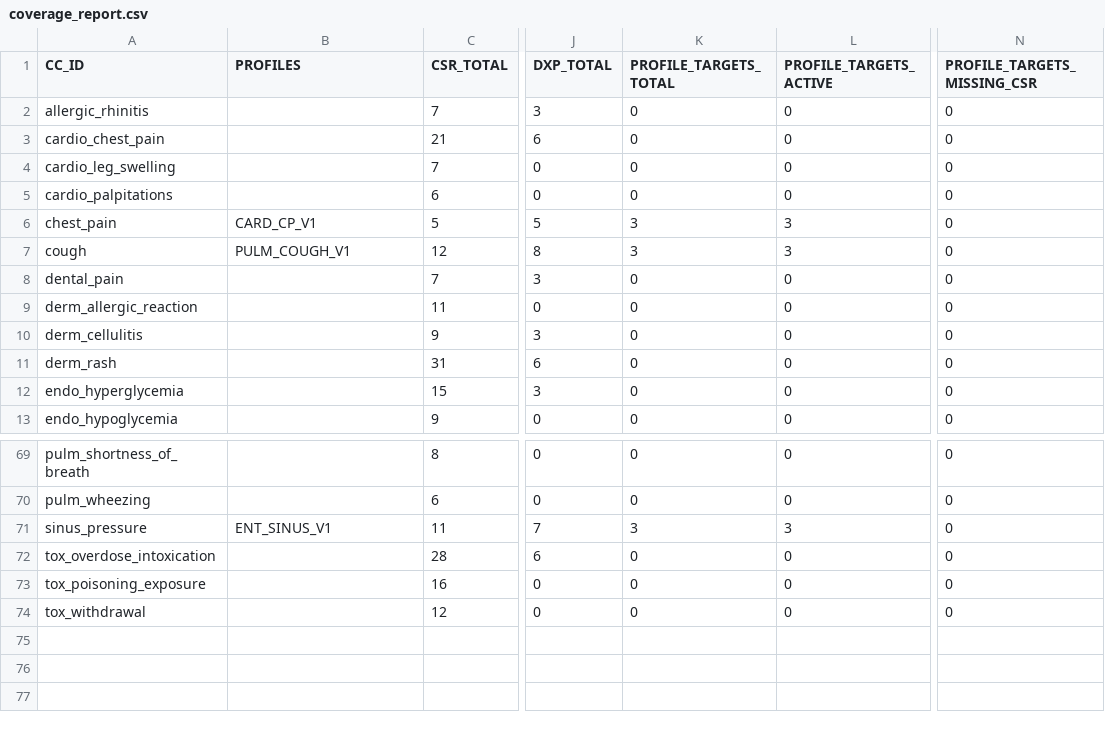
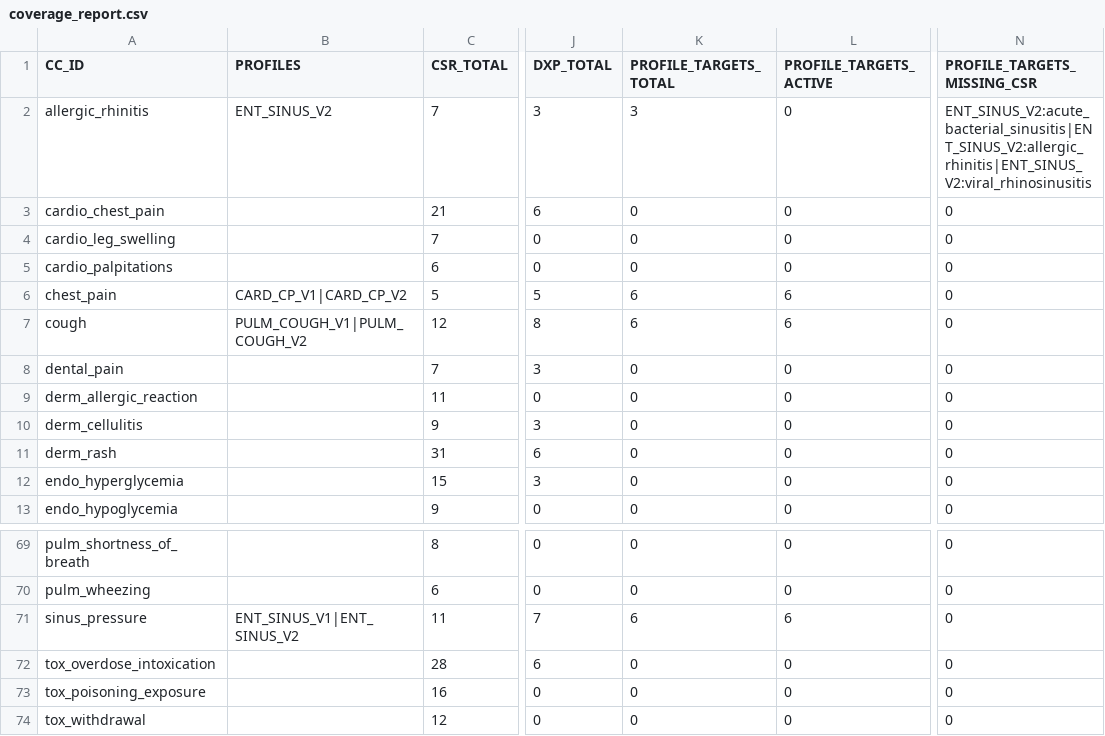
Before and after one commit to edale2015/Auralyn, a CSV file: data/complaints/reports/coverage_report.csv, drawn as a sheet; only a part is shown, gaps mark what is left out; the diff names each change by its address in the sheet, - before the commit and + after, or states it on an @@ line.

```diff
--- a/data/complaints/reports/coverage_report.csv
+++ b/data/complaints/reports/coverage_report.csv
-B2 (PROFILES): (empty)
+B2 (PROFILES): ENT_SINUS_V2
-K2 (PROFILE_TARGETS_TOTAL): 0
+K2 (PROFILE_TARGETS_TOTAL): 3
-N2 (PROFILE_TARGETS_MISSING_CSR): 0
+N2 (PROFILE_TARGETS_MISSING_CSR): ENT_SINUS_V2:acute_bacterial_sinusitis|ENT_SINUS_V2:allergic_rhinitis|ENT_SINUS_V2:viral_rhinosinusitis
-B6 (PROFILES): CARD_CP_V1
+B6 (PROFILES): CARD_CP_V1|CARD_CP_V2
-K6:K7 (PROFILE_TARGETS_TOTAL): 3
+K6:K7 (PROFILE_TARGETS_TOTAL): 6
-L6:L7 (PROFILE_TARGETS_ACTIVE): 3
+L6:L7 (PROFILE_TARGETS_ACTIVE): 6
-B7 (PROFILES): PULM_COUGH_V1
+B7 (PROFILES): PULM_COUGH_V1|PULM_COUGH_V2
-B71 (PROFILES): ENT_SINUS_V1
+B71 (PROFILES): ENT_SINUS_V1|ENT_SINUS_V2
-K71 (PROFILE_TARGETS_TOTAL): 3
+K71 (PROFILE_TARGETS_TOTAL): 6
-L71 (PROFILE_TARGETS_ACTIVE): 3
+L71 (PROFILE_TARGETS_ACTIVE): 6
```
Also changed, not shown: 10 other files.
